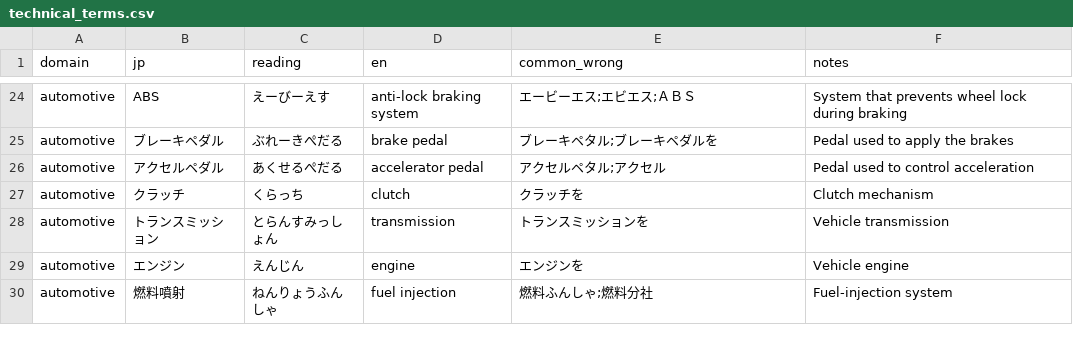
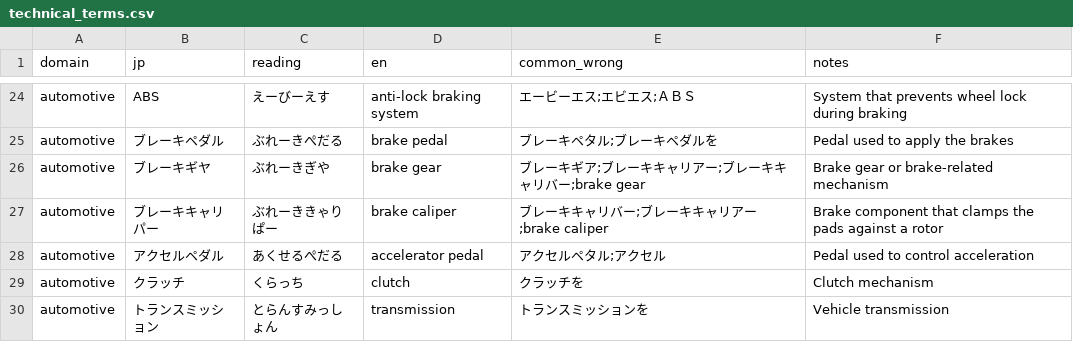
Before and after one commit to Mr-GreenHat/technical-interpreter-captioner, a CSV file: technical_terms.csv, drawn as a sheet; only a part is shown, gaps mark what is left out; the shorter side is filled out with more unchanged rows; the diff names each change by its address in the sheet, - before the commit and + after, or states it on an @@ line.

```diff
--- a/technical_terms.csv
+++ b/technical_terms.csv
+row 26: automotive | ブレーキギヤ | ぶれーきぎや | brake gear | ブレーキギア;ブレーキキャリアー;ブレーキキャリバー;brake gear | Brake gear or brake-related mechanism
+row 27: automotive | ブレーキキャリパー | ぶれーききゃりぱー | brake caliper | ブレーキキャリバー;ブレーキキャリアー;brake caliper | Brake component that clamps the pads against a rotor
```
Also changed, not shown: 1 other file.
